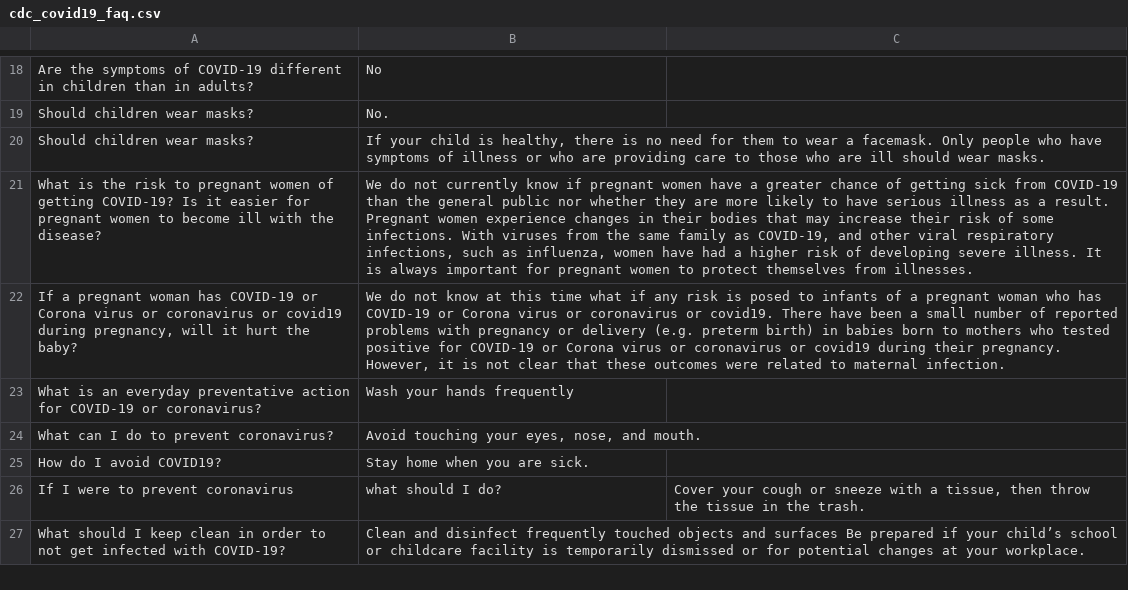
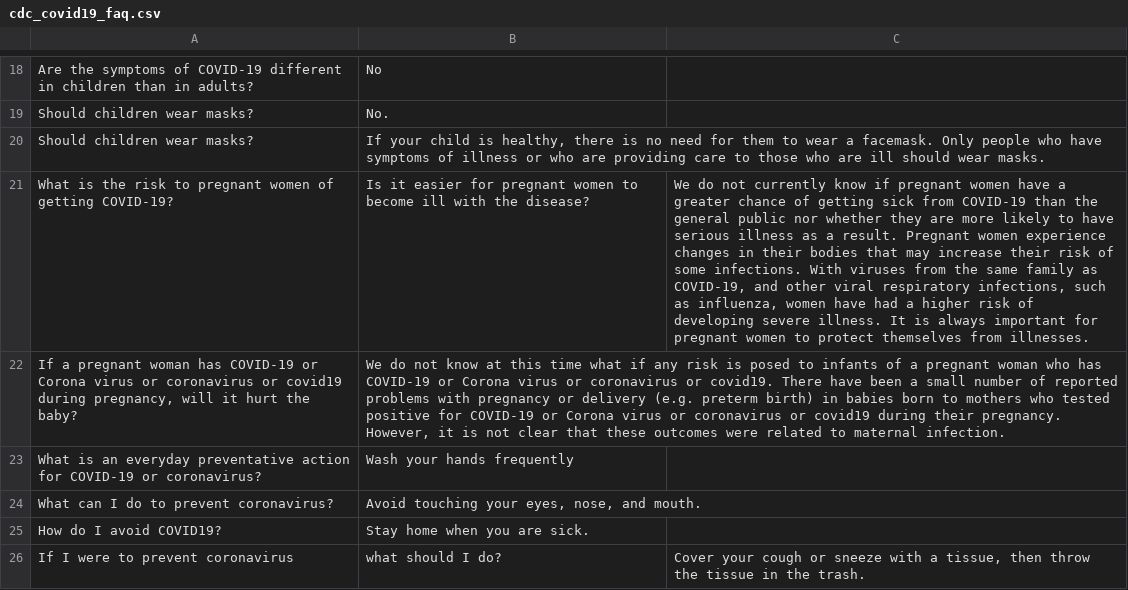
Before and after one commit to harrislam1/covid19_chatbot, a CSV file: cdc_covid19_faq.csv, drawn as a sheet; only a part is shown, gaps mark what is left out; the shorter side is filled out with more unchanged rows; removed rows and columns are numbered as before the commit, all else as after; the diff names each change by its address in the sheet, - before the commit and + after, or states it on an @@ line.

Commit message:
fix attempt at line 25

```diff
--- a/cdc_covid19_faq.csv
+++ b/cdc_covid19_faq.csv
-row 21: What is the risk to pregnant women of getting COVID-19? Is it easier for pregnant women to become ill with the disease? | We do not currently know if pregnant women have a greater chance of getting sick from COVID-19 than the general public nor whether they are more likely to have serious illness as a result. Pregnant women experience changes in their bodies that may increase their risk of some infections. With viruses from the same family as COVID-19, and other viral respiratory infections, such as influenza, women have had a higher risk of developing severe illness. It is always important for pregnant women to protect themselves from illnesses.
+row 21: What is the risk to pregnant women of getting COVID-19? | Is it easier for pregnant women to become ill with the disease? | We do not currently know if pregnant women have a greater chance of getting sick from COVID-19 than the general public nor whether they are more likely to have serious illness as a result. Pregnant women experience changes in their bodies that may increase their risk of some infections. With viruses from the same family as COVID-19, and other viral respiratory infections, such as influenza, women have had a higher risk of developing severe illness. It is always important for pregnant women to protect themselves from illnesses.
```
